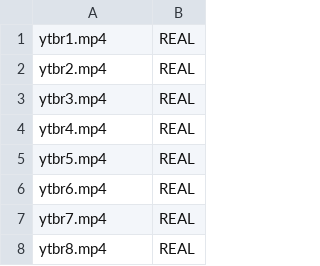
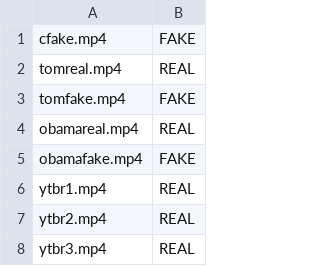
Before and after one commit to dark-vpr/DEFAKE-DETECTION-USING-MACHINE-LEARNING, a CSV file: Model Creation/labels/Gobal_metadata.csv, drawn as a sheet; only a part is shown; the shorter side is filled out with more unchanged rows; the diff names each change by its address in the sheet, - before the commit and + after, or states it on an @@ line.

Commit message:
Update Gobal_metadata.csv

```diff
--- a/Model Creation/labels/Gobal_metadata.csv
+++ b/Model Creation/labels/Gobal_metadata.csv
+row 1: cfake.mp4 | FAKE
+row 2: tomreal.mp4 | REAL
+row 3: tomfake.mp4 | FAKE
+row 4: obamareal.mp4 | REAL
+row 5: obamafake.mp4 | FAKE
```
